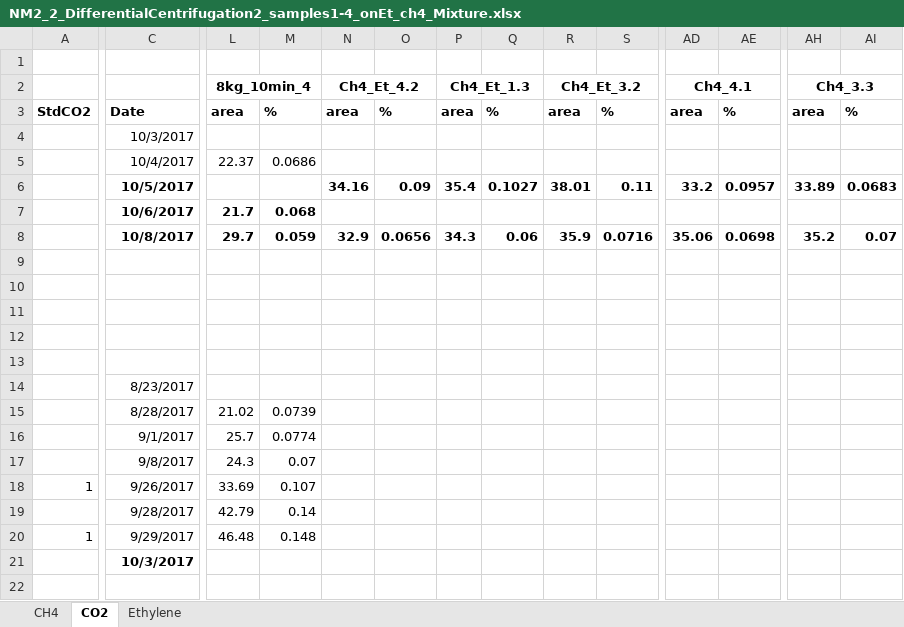
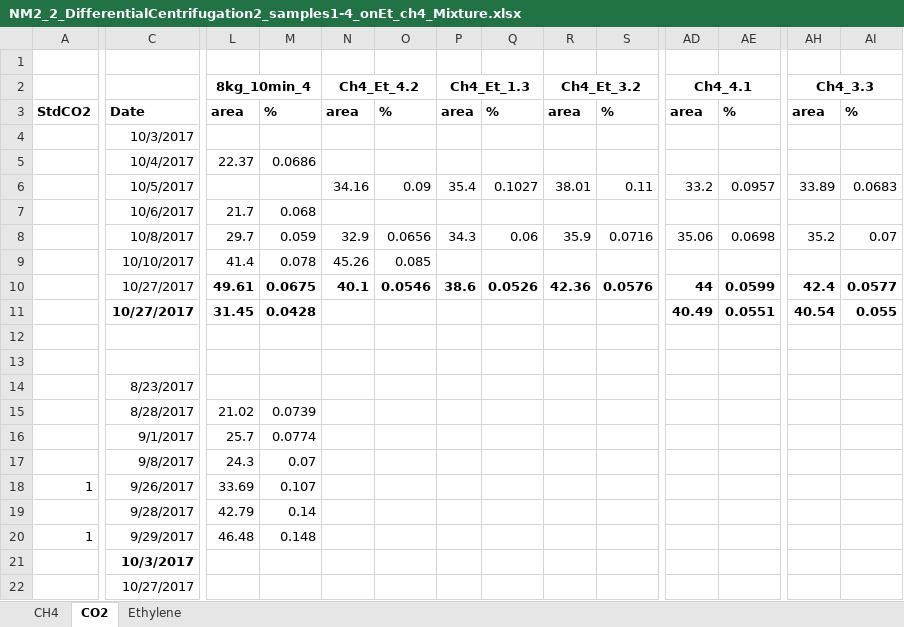
Before and after one commit to nyirock/experiments, an Excel workbook: pp_gas_enrichments/NM2_2_DifferentialCentrifugation2_samples1-4_onEt_ch4_Mixture.xlsx, sheet CO2, drawn as a sheet; only a part is shown, gaps mark what is left out; values as stored, in another font and other column widths than the file's, no borders; rows hold the shown columns only; the diff covers the shown part only; the diff names each change by its address in the sheet, - before the commit and + after, or states it on an @@ line.

```diff
--- a/pp_gas_enrichments/NM2_2_DifferentialCentrifugation2_samples1-4_onEt_ch4_Mixture.xlsx (sheet CO2)
+++ b/pp_gas_enrichments/NM2_2_DifferentialCentrifugation2_samples1-4_onEt_ch4_Mixture.xlsx (sheet CO2)
-C6 bold: on
+C6 bold: off
-N6:S6 bold: on
+N6:S6 bold: off
-AD6:AI6 bold: on
+AD6:AI6 bold: off
-C7:C8 bold: on
+C7:C8 bold: off
-L7:M7 bold: on
+L7:M7 bold: off
-L8:AI8 bold: on
+L8:AI8 bold: off
-row 9: (empty)
+row 9:  | 10/10/2017 | 41.4 | 0.078 | 45.26 | 0.085
-row 10: (empty)
+row 10:  | 10/27/2017 | 49.61 | 0.0675 | 40.1 | 0.0546 | 38.6 | 0.0526 | 42.36 | 0.0576 | 44 | 0.0599 | 42.4 | 0.0577
-row 11: (empty)
+row 11:  | 10/27/2017 | 31.45 | 0.0428 |  |  |  |  |  |  | 40.49 | 0.0551 | 40.54 | 0.055
+row 22:  | 10/27/2017
```
Also changed, not shown: cell formats elsewhere in this sheet, sheet Ethylene, sheet CH4, pp_gas_enrichments/NM2_2_KmCalc_5gDry.xlsb.xlsx, pp_gas_enrichments/NM2_Root_2g_Ethylene_5g.xlsb.xlsx, 7 other files.
